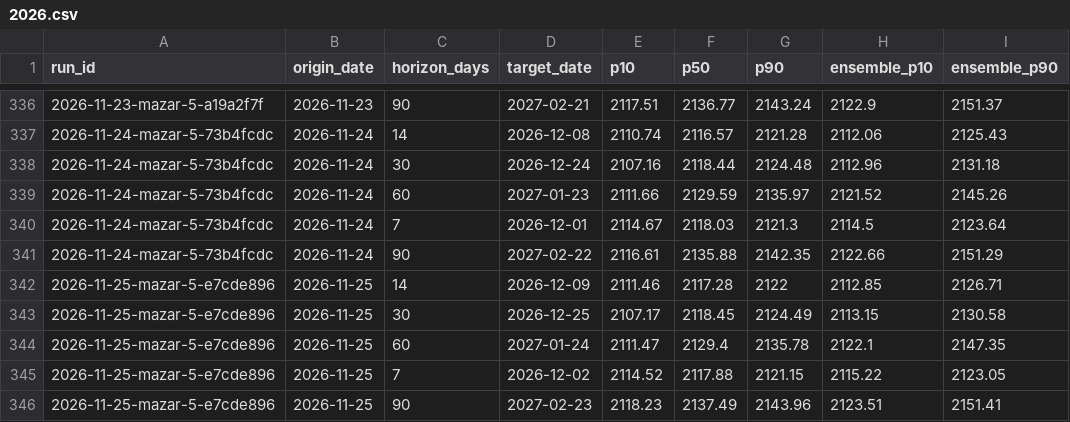
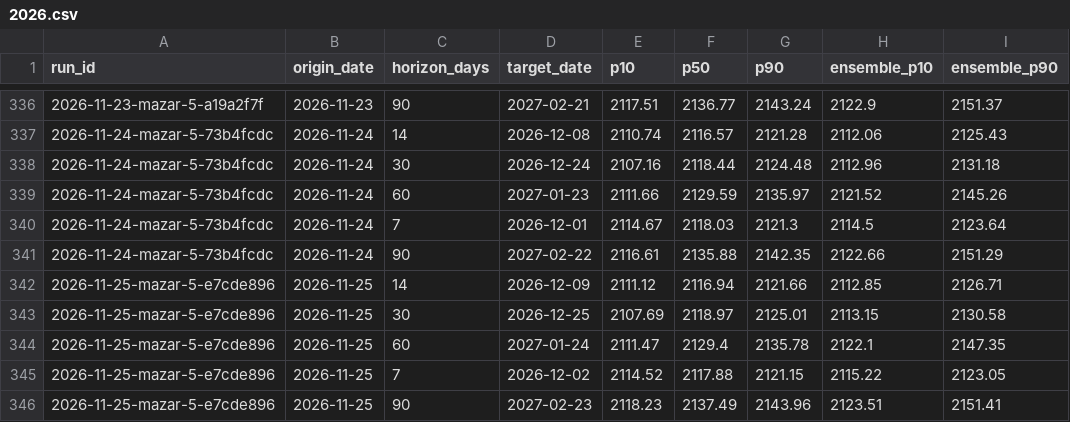
Before and after one commit to rengarcia/hydro-look, a CSV file: data/curated/forecast_values/2026.csv, drawn as a sheet; only a part is shown, gaps mark what is left out; the diff names each change by its address in the sheet, - before the commit and + after, or states it on an @@ line.

```diff
--- a/data/curated/forecast_values/2026.csv
+++ b/data/curated/forecast_values/2026.csv
-E342 (p10): 2111.46
+E342 (p10): 2111.12
-F342 (p50): 2117.28
+F342 (p50): 2116.94
-G342 (p90): 2122
+G342 (p90): 2121.66
-E343 (p10): 2107.17
+E343 (p10): 2107.69
-F343 (p50): 2118.45
+F343 (p50): 2118.97
-G343 (p90): 2124.49
+G343 (p90): 2125.01
```
Also changed, not shown: data/curated/adequacy_runs/2026.csv, data/curated/forecast_runs/2026.csv, 7 other files.
